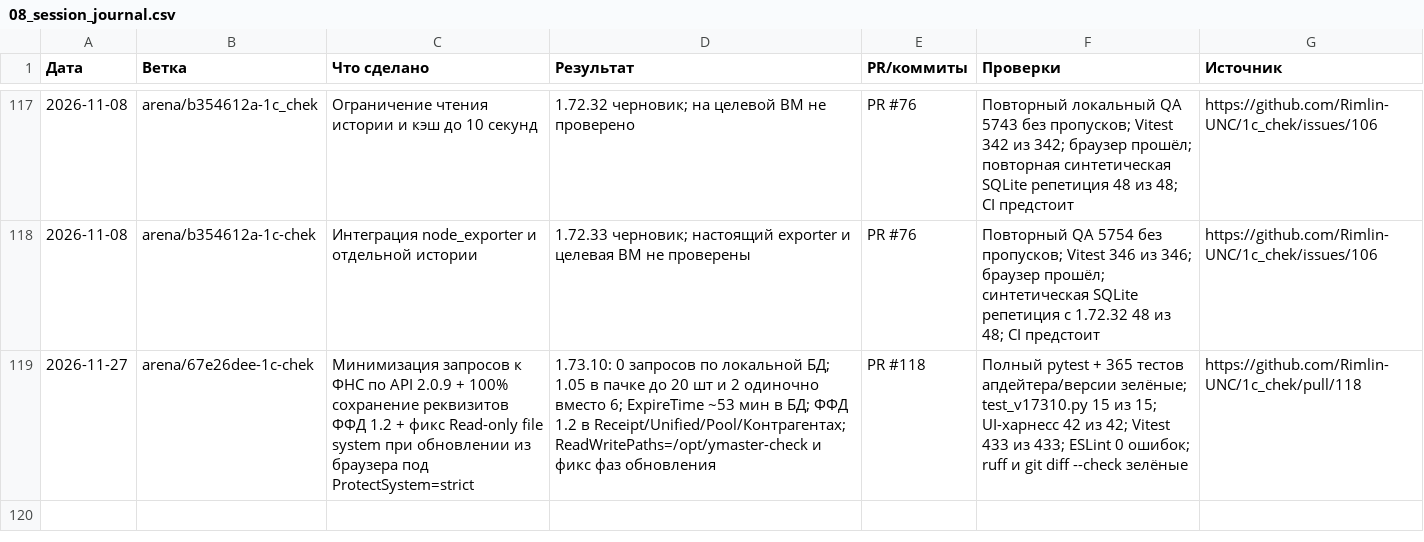
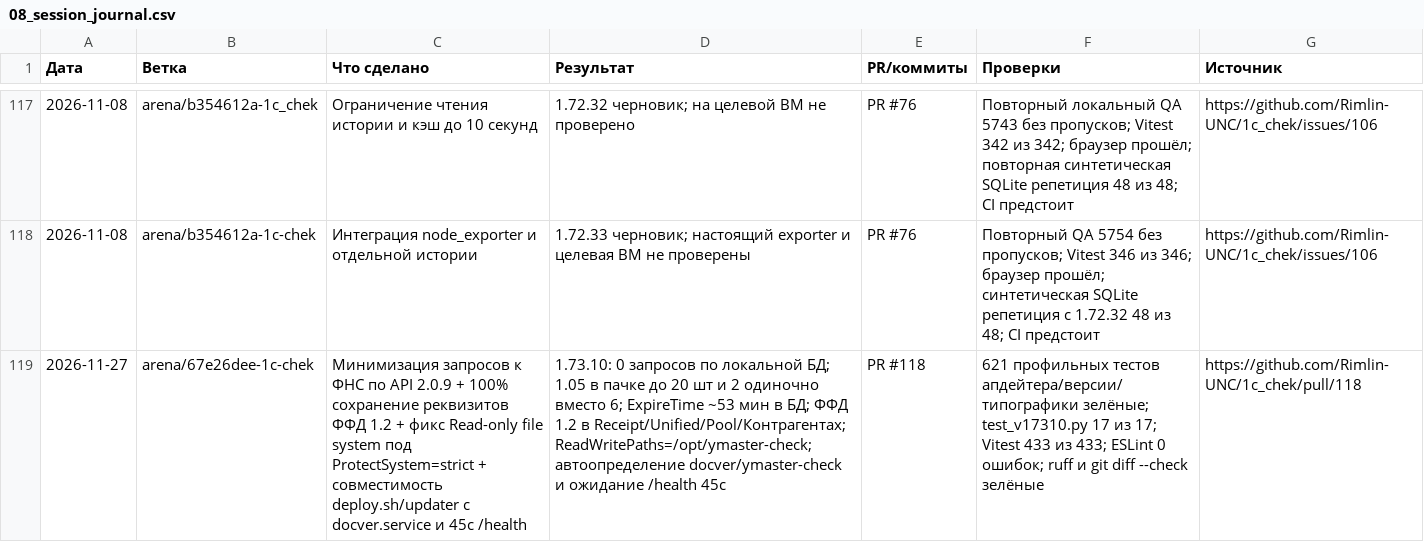
Before and after one commit to Rimlin-UNC/1c_chek, a CSV file: docs/kb/08_session_journal.csv, drawn as a sheet; only a part is shown, gaps mark what is left out; the diff names each change by its address in the sheet, - before the commit and + after, or states it on an @@ line.

Commit message:
fix(deploy,updater): support docver.service, 45s health wait, and fix WHATS_NEW punctuation
Co-authored-by: arena-agent <297053741+arena-agent@users.noreply.github.com>

```diff
--- a/docs/kb/08_session_journal.csv
+++ b/docs/kb/08_session_journal.csv
-C119 (Что сделано): …file system при обновлении из браузера под ProtectSystem=strict
+C119 (Что сделано): …file system под ProtectSystem=strict + совместимость deploy.sh/updater с docver.service и 45с /health
-D119 (Результат): …в Receipt/Unified/Pool/Контрагентах; ReadWritePaths=/opt/ymaster-check и фикс фаз обновления
+D119 (Результат): …в Receipt/Unified/Pool/Контрагентах; ReadWritePaths=/opt/ymaster-check; автоопределение docver/ymaster-check и ожидание /health 45с
-F119 (Проверки): Полный pytest + 365 тестов апдейтера/версии зелёные; test_v17310.py 15 из 15; UI-харнесс 42 из 42; Vitest 433…
+F119 (Проверки): 621 профильных тестов апдейтера/версии/типографики зелёные; test_v17310.py 17 из 17; Vitest 433…
```
Also changed, not shown: 7 other files.
